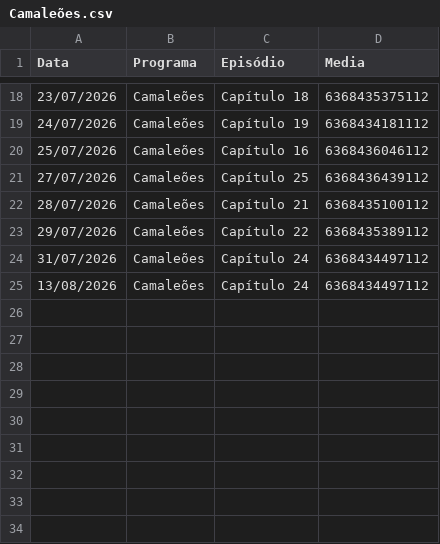
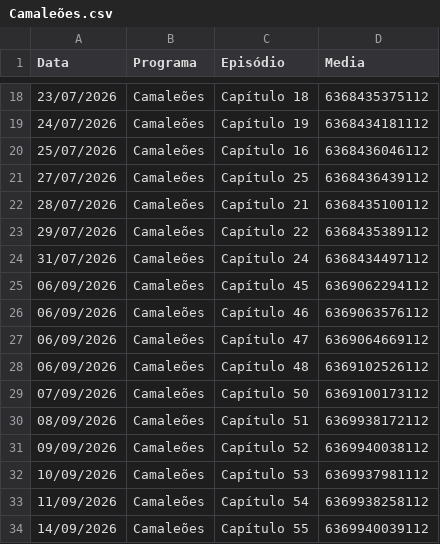
Before and after one commit to henriquerossi/Grade-SBTNovelas, a CSV file: programas/Camaleões.csv, drawn as a sheet; only a part is shown, gaps mark what is left out.

```diff
--- a/programas/Camaleões.csv
+++ b/programas/Camaleões.csv
@@ -24,2 +24,11 @@
 31/07/2026,Camaleões,Capítulo 24,6368434497112
-13/08/2026,Camaleões,Capítulo 24,6368434497112
+06/09/2026,Camaleões,Capítulo 45,6369062294112
+06/09/2026,Camaleões,Capítulo 46,6369063576112
+06/09/2026,Camaleões,Capítulo 47,6369064669112
+06/09/2026,Camaleões,Capítulo 48,6369102526112
+07/09/2026,Camaleões,Capítulo 50,6369100173112
+08/09/2026,Camaleões,Capítulo 51,6369938172112
+09/09/2026,Camaleões,Capítulo 52,6369940038112
+10/09/2026,Camaleões,Capítulo 53,6369937981112
+11/09/2026,Camaleões,Capítulo 54,6369938258112
+14/09/2026,Camaleões,Capítulo 55,6369940039112
```
Also changed, not shown: programas/Amor_e_Ódio.csv, programas/Coração_Traído.csv, 4 other files.
